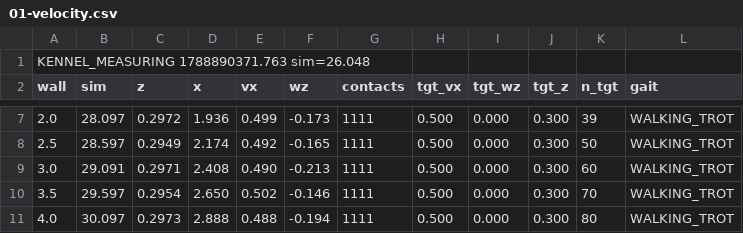
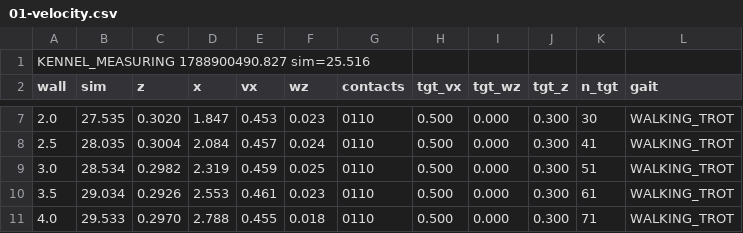
Before and after one commit to alius-git/kennel, a CSV file: demo/evidence/s004-disturb/04-traces/01-velocity.csv, drawn as a sheet; only a part is shown, gaps mark what is left out; the diff covers the shown part only; the diff names each change by its address in the sheet, - before the commit and + after, or states it on an @@ line.

```diff
--- a/demo/evidence/s004-disturb/04-traces/01-velocity.csv
+++ b/demo/evidence/s004-disturb/04-traces/01-velocity.csv
-A1 (wall): KENNEL_MEASURING 1788890371.763 sim=26.048
+A1 (wall): KENNEL_MEASURING 1788900490.827 sim=25.516
-B7 (sim): 28.097
+B7 (sim): 27.535
-C7 (z): 0.2972
+C7 (z): 0.3020
-D7 (x): 1.936
+D7 (x): 1.847
-E7 (vx): 0.499
+E7 (vx): 0.453
-F7 (wz): -0.173
+F7 (wz): 0.023
-G7:G11 (contacts): 1111
+G7:G11 (contacts): 0110
-K7 (n_tgt): 39
+K7 (n_tgt): 30
-B8 (sim): 28.597
+B8 (sim): 28.035
-C8 (z): 0.2949
+C8 (z): 0.3004
-D8 (x): 2.174
+D8 (x): 2.084
-E8 (vx): 0.492
+E8 (vx): 0.457
-F8 (wz): -0.165
+F8 (wz): 0.024
-K8 (n_tgt): 50
+K8 (n_tgt): 41
-B9 (sim): 29.091
+B9 (sim): 28.534
-C9 (z): 0.2971
+C9 (z): 0.2982
-D9 (x): 2.408
+D9 (x): 2.319
-E9 (vx): 0.490
+E9 (vx): 0.459
-F9 (wz): -0.213
+F9 (wz): 0.025
-K9 (n_tgt): 60
+K9 (n_tgt): 51
-B10 (sim): 29.597
+B10 (sim): 29.034
-C10 (z): 0.2954
+C10 (z): 0.2926
-D10 (x): 2.650
+D10 (x): 2.553
-E10 (vx): 0.502
+E10 (vx): 0.461
-F10 (wz): -0.146
+F10 (wz): 0.023
-K10 (n_tgt): 70
+K10 (n_tgt): 61
-B11 (sim): 30.097
+B11 (sim): 29.533
-C11 (z): 0.2973
+C11 (z): 0.2970
-D11 (x): 2.888
+D11 (x): 2.788
-E11 (vx): 0.488
+E11 (vx): 0.455
-F11 (wz): -0.194
+F11 (wz): 0.018
-K11 (n_tgt): 80
+K11 (n_tgt): 71
```
Also changed, not shown: 105 edited cells elsewhere in this file, demo/evidence/s004-disturb/04-traces/02-moderate.csv, demo/evidence/s004-disturb/04-traces/03-severe.csv, 23 other files.
